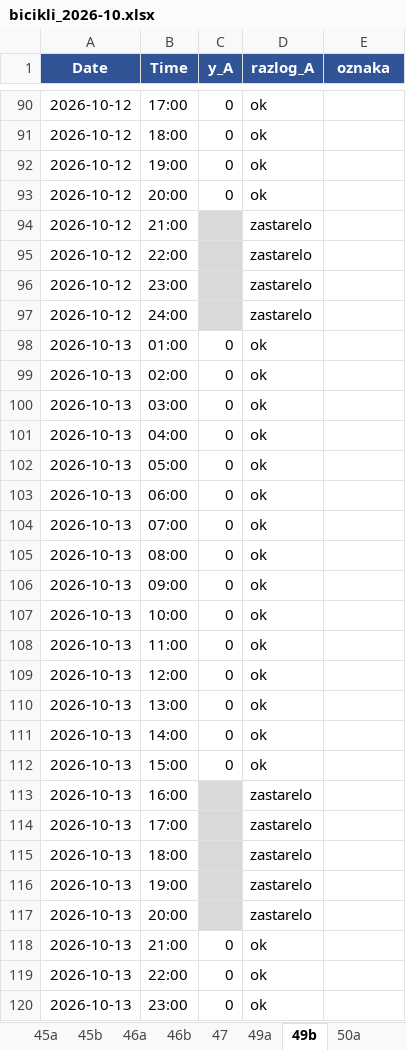
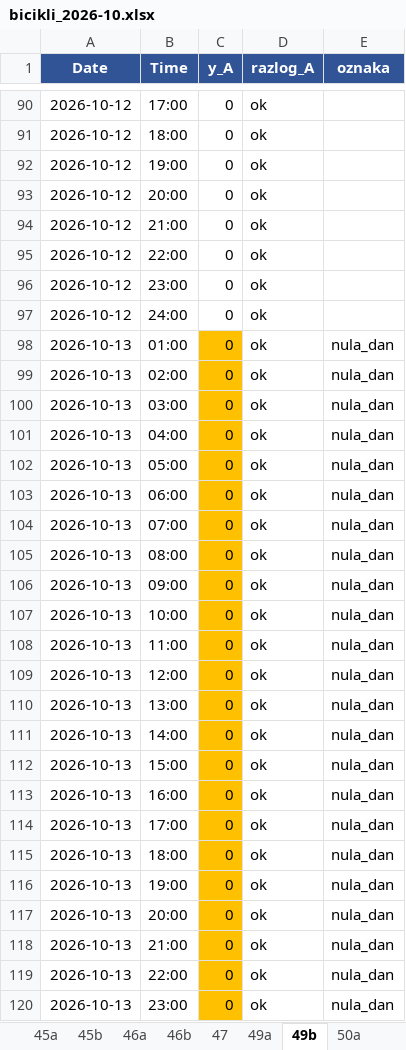
Before and after one commit to vijukM/ns-bike-data, an Excel workbook: podaci/excel/bicikli_2026-10.xlsx, sheet 49b, drawn as a sheet; only a part is shown, gaps mark what is left out; values as stored, in another font and other column widths than the file's, no borders; conditional formats not drawn; the diff covers the shown part only; the diff names each change by its address in the sheet, - before the commit and + after, or states it on an @@ line.

```diff
--- a/podaci/excel/bicikli_2026-10.xlsx (sheet 49b)
+++ b/podaci/excel/bicikli_2026-10.xlsx (sheet 49b)
-C94:C97 (y_A): (empty)
+C94:C97 (y_A): 0
-C94:C97 fill: #D9D9D9
+C94:C97 fill: none
-D94:D97 (razlog_A): zastarelo
+D94:D97 (razlog_A): ok
-C98:C112 fill: none
+C98:C112 fill: #FFC000
-E98:E120 (oznaka): (empty)
+E98:E120 (oznaka): nula_dan
-C113:C117 (y_A): (empty)
+C113:C117 (y_A): 0
-C113:C117 fill: #D9D9D9
+C113:C117 fill: #FFC000
-D113:D117 (razlog_A): zastarelo
+D113:D117 (razlog_A): ok
-C118:C120 fill: none
+C118:C120 fill: #FFC000
```
Also changed, not shown: 5 edited cells and cell formats elsewhere in this sheet, sheet 28, sheet 26, sheet 51a, sheet 47, sheet 40b, sheet 46a, 39 more sheets, 17 other files.
